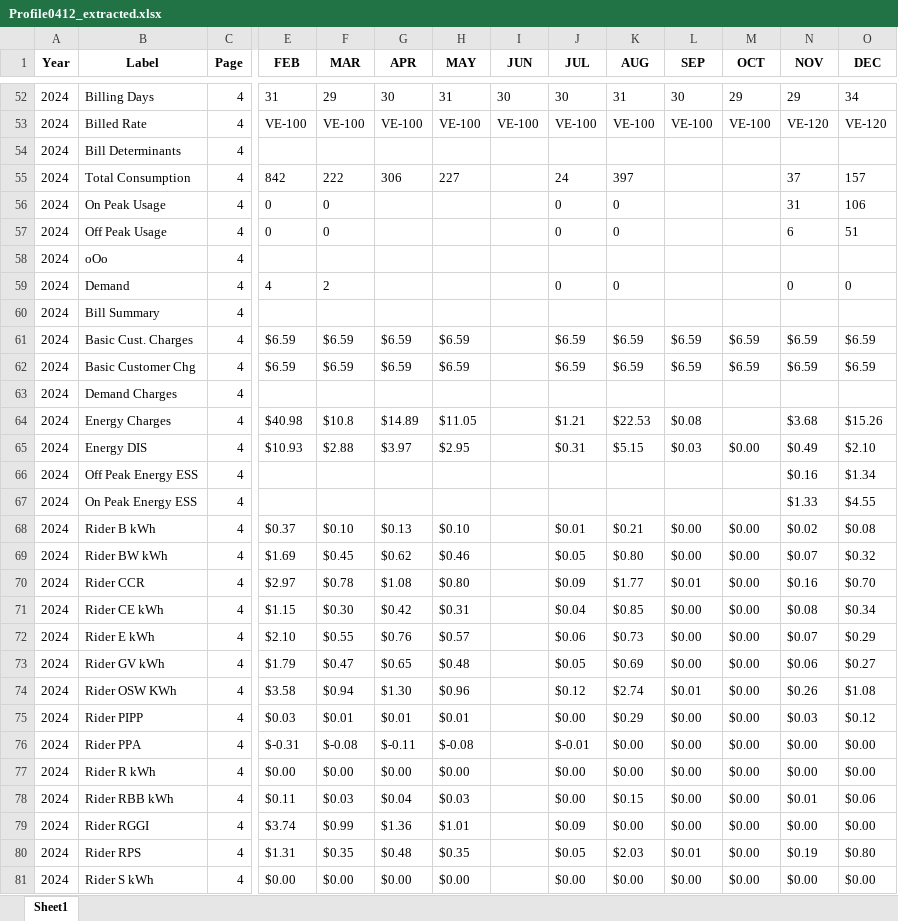
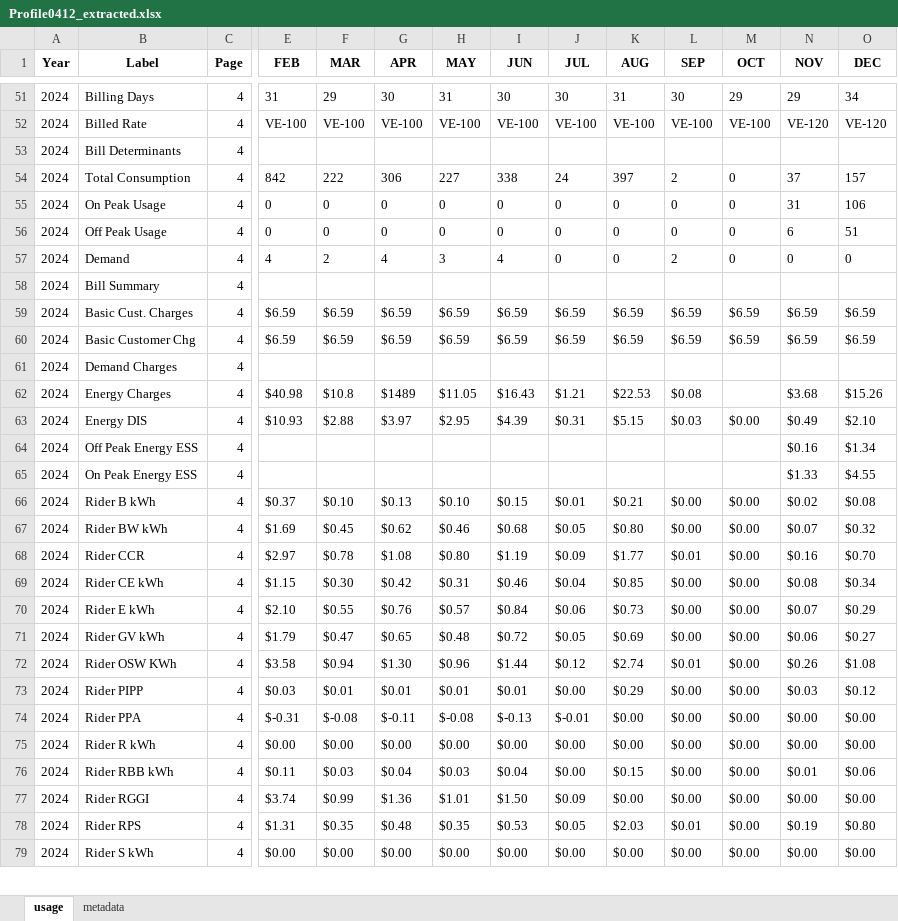
Before and after one commit to vinayjain38/TroyBanks_Audit_Demo_VA, an Excel workbook: data/interim/new-bills-parsed/Profile0412_extracted.xlsx, sheet usage, drawn as a sheet; only a part is shown, gaps mark what is left out; values as stored, in another font and other column widths than the file's, no borders; removed rows and columns are numbered as before the commit, all else as after; rows hold the shown columns only; the diff covers the shown part only; the diff names each change by its address in the sheet, - before the commit and + after, or states it on an @@ line.

```diff
--- a/data/interim/new-bills-parsed/Profile0412_extracted.xlsx (sheet usage)
+++ b/data/interim/new-bills-parsed/Profile0412_extracted.xlsx (sheet usage)
-sheet tab: Sheet1
+sheet tab: usage
+sheet tab: metadata
-I54 (JUN): (empty)
+I54 (JUN): 338
-L54 (SEP): (empty)
+L54 (SEP): 2
-M54:M56 (OCT): (empty)
+M54:M56 (OCT): 0
-G55:G56 (APR): (empty)
+G55:G56 (APR): 0
-H55:H56 (MAY): (empty)
+H55:H56 (MAY): 0
-I55:I56 (JUN): (empty)
+I55:I56 (JUN): 0
-L55:L56 (SEP): (empty)
+L55:L56 (SEP): 0
-row 58: 2024 | oOo | 4
-G57 (APR): (empty)
+G57 (APR): 4
-H57 (MAY): (empty)
+H57 (MAY): 3
-I57 (JUN): (empty)
+I57 (JUN): 4
-L57 (SEP): (empty)
+L57 (SEP): 2
-M57 (OCT): (empty)
+M57 (OCT): 0
-I59:I60 (JUN): (empty)
+I59:I60 (JUN): $6.59
-G62 (APR): $14.89
+G62 (APR): $1489
-I62 (JUN): (empty)
+I62 (JUN): $16.43
-I63 (JUN): (empty)
+I63 (JUN): $4.39
-I66 (JUN): (empty)
+I66 (JUN): $0.15
-I67 (JUN): (empty)
+I67 (JUN): $0.68
-I68 (JUN): (empty)
+I68 (JUN): $1.19
-I69 (JUN): (empty)
+I69 (JUN): $0.46
-I70 (JUN): (empty)
+I70 (JUN): $0.84
-I71 (JUN): (empty)
+I71 (JUN): $0.72
-I72 (JUN): (empty)
+I72 (JUN): $1.44
-I73 (JUN): (empty)
+I73 (JUN): $0.01
-I74 (JUN): (empty)
+I74 (JUN): $-0.13
-I75 (JUN): (empty)
+I75 (JUN): $0.00
-I76 (JUN): (empty)
+I76 (JUN): $0.04
-I77 (JUN): (empty)
+I77 (JUN): $1.50
-I78 (JUN): (empty)
+I78 (JUN): $0.53
-I79 (JUN): (empty)
+I79 (JUN): $0.00
```
Also changed, not shown: 6 removed rows and 18 edited cells elsewhere in this sheet, data/interim/new-bills-parsed/Profile0412_pivoted.xlsx, data/interim/new-bills-parsed/Profile1354_extracted.xlsx, 28 other files.
